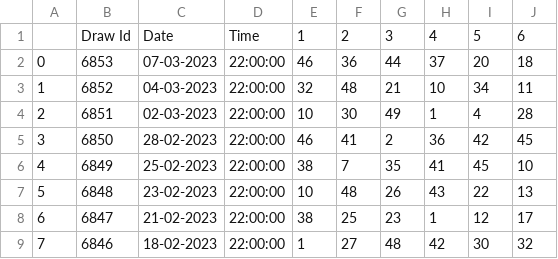
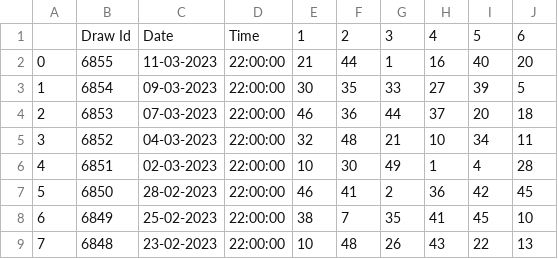
Before and after one commit to CheerfulAnt/lotto-2023-json-csv, a CSV file: draws_data/Lotto.csv, drawn as a sheet; only a part is shown; the shorter side is filled out with more unchanged rows; addresses are those after the commit; the diff names each change by its address in the sheet, - before the commit and + after, or states it on an @@ line.

```diff
--- a/draws_data/Lotto.csv
+++ b/draws_data/Lotto.csv
+row 2: 0 | 6855 | 11-03-2023 | 22:00:00 | 21 | 44 | 1 | 16 | 40 | 20
+row 3: 1 | 6854 | 09-03-2023 | 22:00:00 | 30 | 35 | 33 | 27 | 39 | 5
@@ column A renumbered from row 4 down @@
```
Also changed, not shown: draws_data/LottoPlus.csv, 3 other files.
